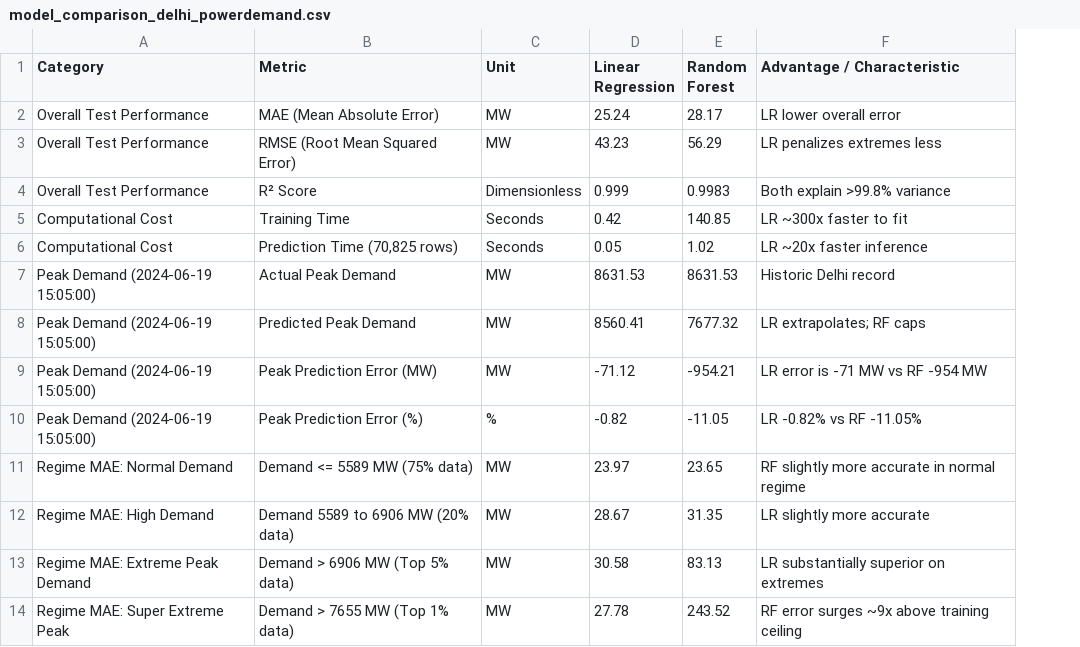
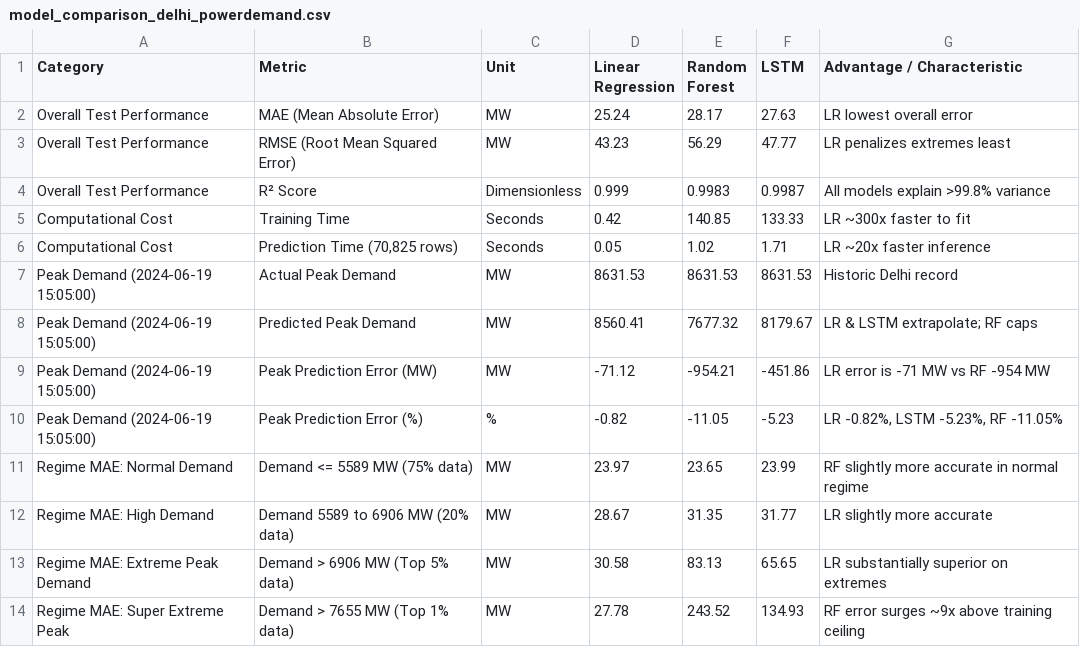
Before and after one commit to Mowlieswaran-G/Mini_Project, a CSV file: model_comparison_delhi_powerdemand.csv, drawn as a sheet; addresses are those after the commit; the diff names each change by its address in the sheet, - before the commit and + after, or states it on an @@ line.

Commit message:
feat: add LSTM model integration and Streamlit web application for power demand forecasting

```diff
--- a/model_comparison_delhi_powerdemand.csv
+++ b/model_comparison_delhi_powerdemand.csv
+column F (LSTM), rows 2-14: 27.63 | 47.77 | 0.9987 | 133.33 | 1.71 | 8631.53 | 8179.67 | -451.86 | -5.23 | 23.99 | 31.77 | 65.65 | 134.93
-G2 (Advantage / Characteristic): LR lower overall error
+G2 (Advantage / Characteristic): LR lowest overall error
-G3 (Advantage / Characteristic): LR penalizes extremes less
+G3 (Advantage / Characteristic): LR penalizes extremes least
-G4 (Advantage / Characteristic): Both explain >99.8% variance
+G4 (Advantage / Characteristic): All models explain >99.8% variance
-G8 (Advantage / Characteristic): LR extrapolates; RF caps
+G8 (Advantage / Characteristic): LR & LSTM extrapolate; RF caps
-G10 (Advantage / Characteristic): LR -0.82% vs RF -11.05%
+G10 (Advantage / Characteristic): LR -0.82%, LSTM -5.23%, RF -11.05%
```
Also changed, not shown: 25 other files.
